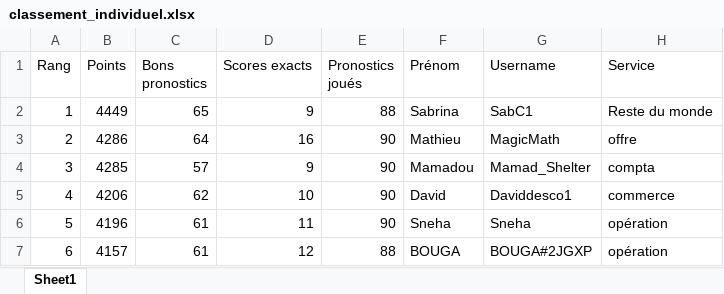
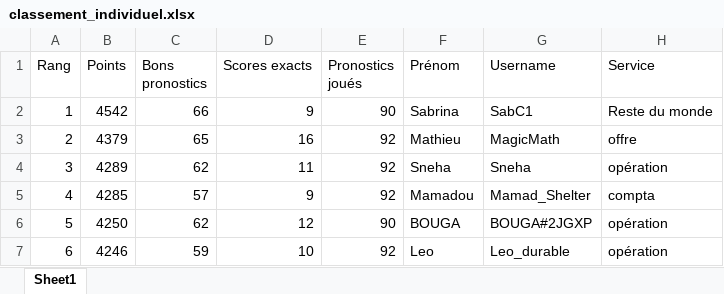
Before and after one commit to devilrock95/championnat-jja, an Excel workbook: classement_individuel.xlsx, sheet Sheet1, drawn as a sheet; only a part is shown; values as stored, in another font and other column widths than the file's, no borders; the diff covers the shown part only; the diff names each change by its address in the sheet, - before the commit and + after, or states it on an @@ line.

```diff
--- a/classement_individuel.xlsx (sheet Sheet1)
+++ b/classement_individuel.xlsx (sheet Sheet1)
-B2 (Points): 4449
+B2 (Points): 4542
-C2 (Bons pronostics): 65
+C2 (Bons pronostics): 66
-E2 (Pronostics joués): 88
+E2 (Pronostics joués): 90
-B3 (Points): 4286
+B3 (Points): 4379
-C3 (Bons pronostics): 64
+C3 (Bons pronostics): 65
-E3:E5 (Pronostics joués): 90
+E3:E5 (Pronostics joués): 92
-B4 (Points): 4285
+B4 (Points): 4289
-C4 (Bons pronostics): 57
+C4 (Bons pronostics): 62
-D4 (Scores exacts): 9
+D4 (Scores exacts): 11
-F4 (Prénom): Mamadou
+F4 (Prénom): Sneha
-G4 (Username): Mamad_Shelter
+G4 (Username): Sneha
-H4 (Service): compta
+H4 (Service): opération
-B5 (Points): 4206
+B5 (Points): 4285
-C5 (Bons pronostics): 62
+C5 (Bons pronostics): 57
-D5 (Scores exacts): 10
+D5 (Scores exacts): 9
-F5 (Prénom): David
+F5 (Prénom): Mamadou
-G5 (Username): Daviddesco1
+G5 (Username): Mamad_Shelter
-H5 (Service): commerce
+H5 (Service): compta
-B6 (Points): 4196
+B6 (Points): 4250
-C6 (Bons pronostics): 61
+C6 (Bons pronostics): 62
-D6 (Scores exacts): 11
+D6 (Scores exacts): 12
-F6 (Prénom): Sneha
+F6 (Prénom): BOUGA
-G6 (Username): Sneha
+G6 (Username): BOUGA#2JGXP
-B7 (Points): 4157
+B7 (Points): 4246
-C7 (Bons pronostics): 61
+C7 (Bons pronostics): 59
-D7 (Scores exacts): 12
+D7 (Scores exacts): 10
-E7 (Pronostics joués): 88
+E7 (Pronostics joués): 92
-F7 (Prénom): BOUGA
+F7 (Prénom): Leo
-G7 (Username): BOUGA#2JGXP
+G7 (Username): Leo_durable
```
Also changed, not shown: 606 edited cells elsewhere in this sheet, chutes.xlsx, classement_services.xlsx, 5 other files.
